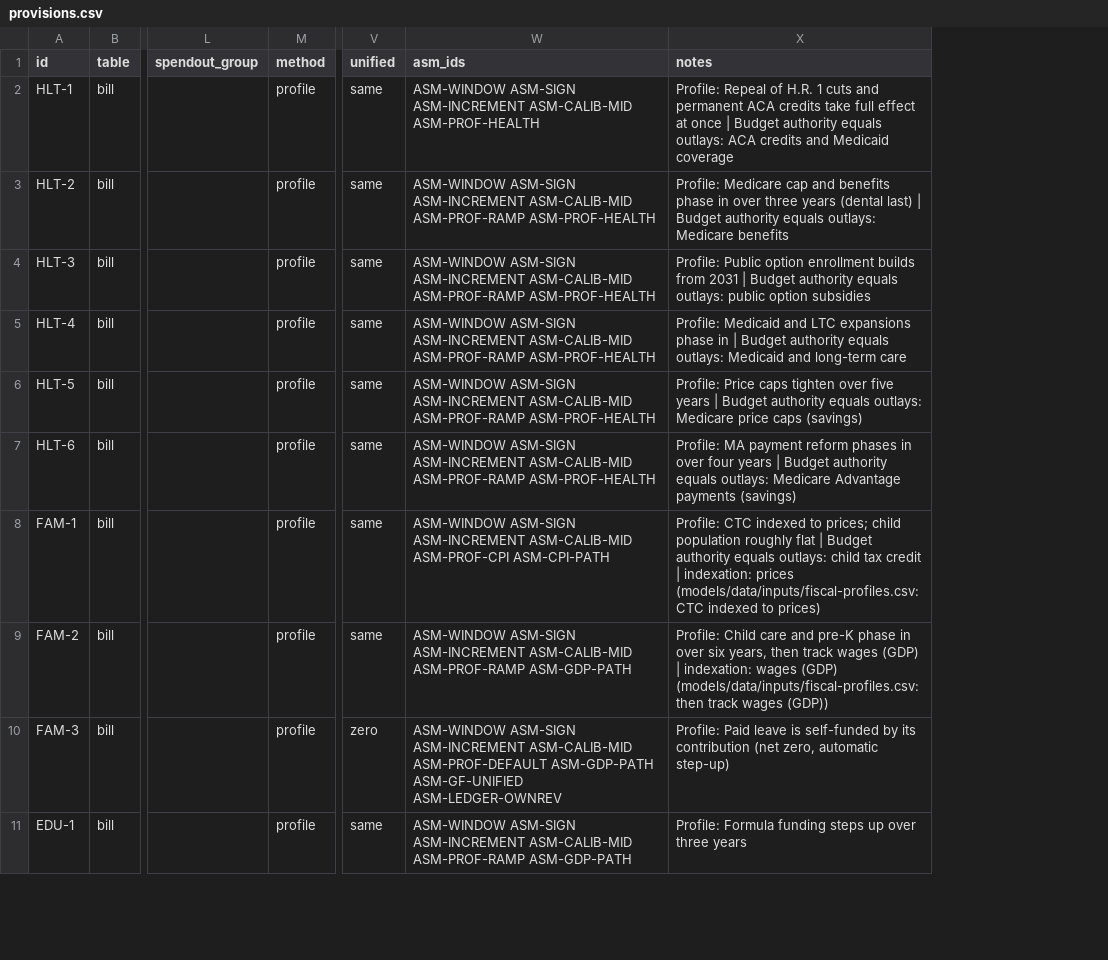
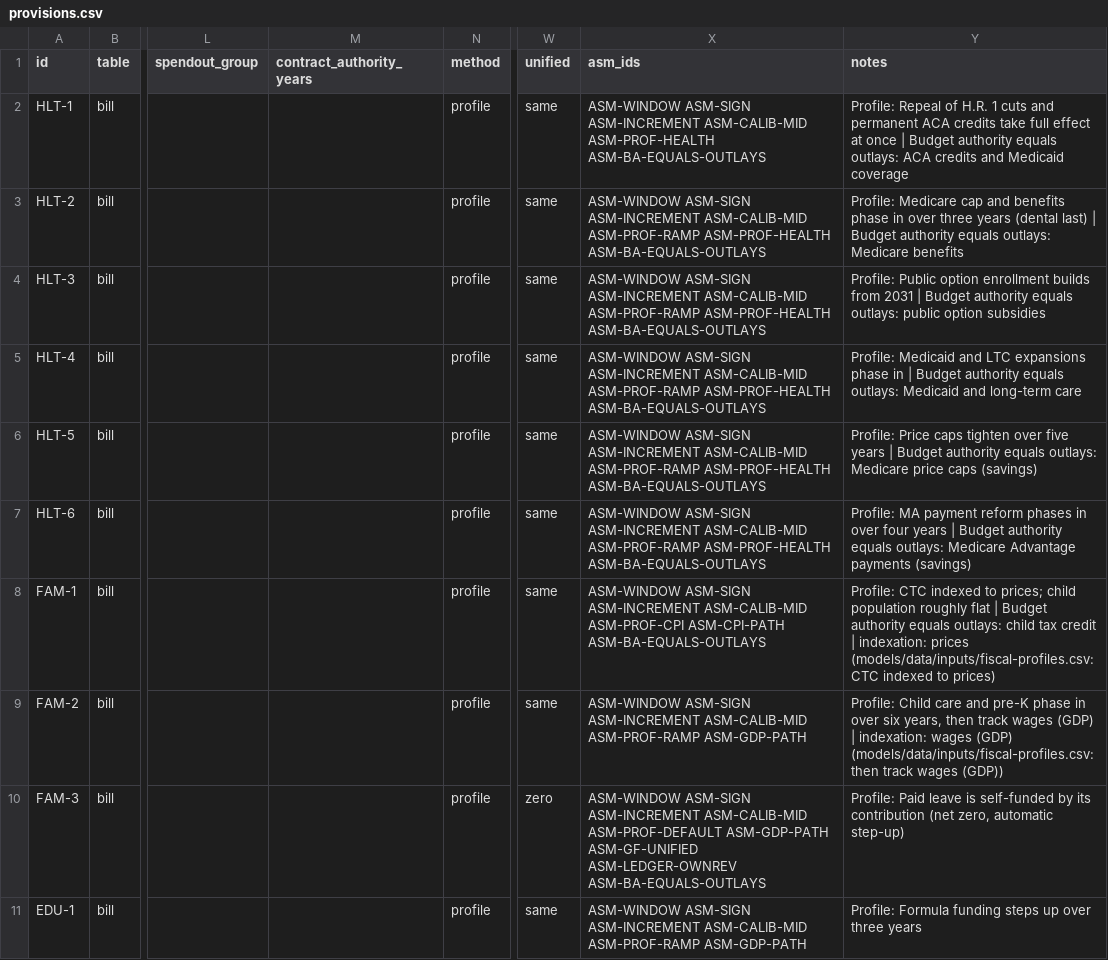
Before and after one commit to fm58cn6g4d-stack/project-2050, a CSV file: models/data/budget/provisions.csv, drawn as a sheet; only a part is shown, gaps mark what is left out; addresses are those after the commit; the diff covers the shown part only; the diff names each change by its address in the sheet, - before the commit and + after, or states it on an @@ line.

```diff
--- a/models/data/budget/provisions.csv
+++ b/models/data/budget/provisions.csv
+column M (contract_authority_years), empty
-X2 (asm_ids): …ASM-CALIB-MID ASM-PROF-HEALTH
+X2 (asm_ids): …ASM-CALIB-MID ASM-PROF-HEALTH ASM-BA-EQUALS-OUTLAYS
-X3:X7 (asm_ids): …ASM-PROF-RAMP ASM-PROF-HEALTH
+X3:X7 (asm_ids): …ASM-PROF-RAMP ASM-PROF-HEALTH ASM-BA-EQUALS-OUTLAYS
-X8 (asm_ids): …ASM-PROF-CPI ASM-CPI-PATH
+X8 (asm_ids): …ASM-PROF-CPI ASM-CPI-PATH ASM-BA-EQUALS-OUTLAYS
-X10 (asm_ids): …ASM-GF-UNIFIED ASM-LEDGER-OWNREV
+X10 (asm_ids): …ASM-GF-UNIFIED ASM-LEDGER-OWNREV ASM-BA-EQUALS-OUTLAYS
```
Also changed, not shown: 68 edited cells elsewhere in this file, models/data/budget/spendout-discretionary.csv, 8 other files.
